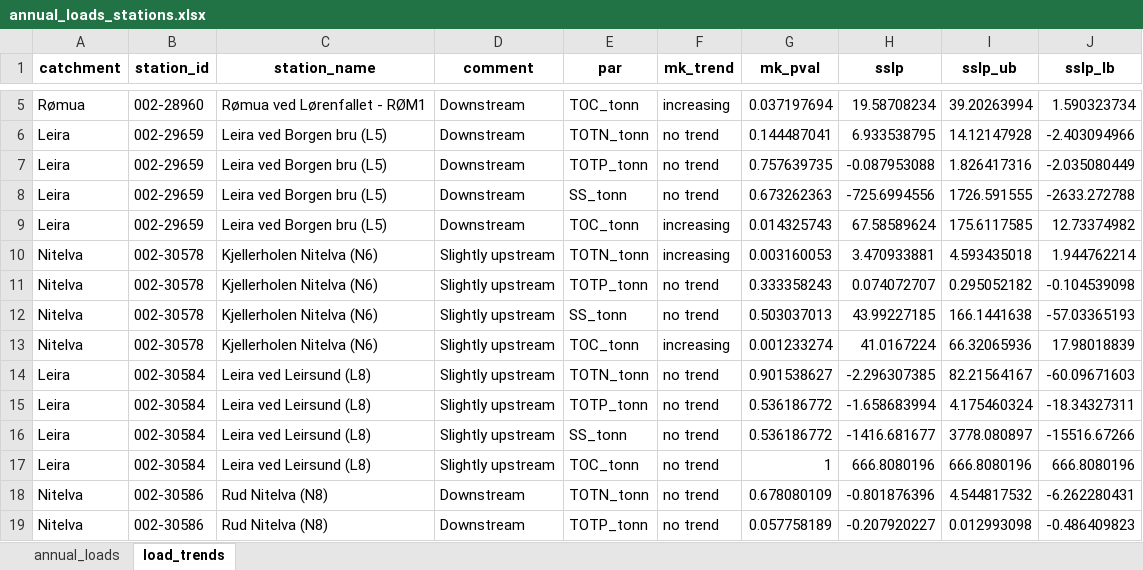
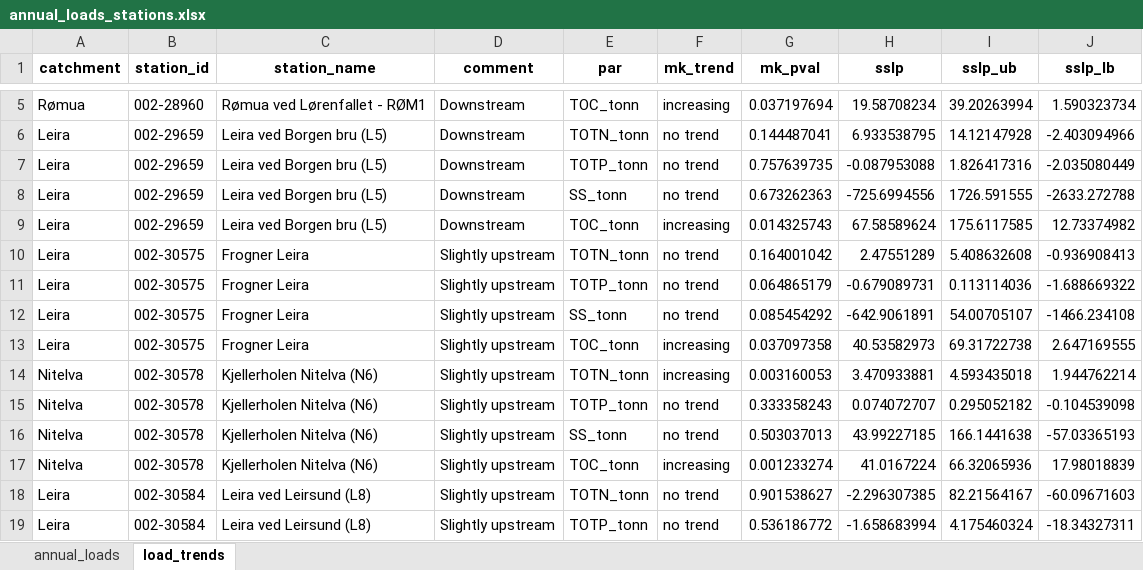
Before and after one commit to NIVANorge/teotil3_lillestrom, an Excel workbook: data/annual_loads_stations.xlsx, sheet load_trends, drawn as a sheet; only a part is shown, gaps mark what is left out; the shorter side is filled out with more unchanged rows; values as stored, in another font and other column widths than the file's, no borders; the diff names each change by its address in the sheet, - before the commit and + after, or states it on an @@ line.

```diff
--- a/data/annual_loads_stations.xlsx (sheet load_trends)
+++ b/data/annual_loads_stations.xlsx (sheet load_trends)
+row 10: Leira | 002-30575 | Frogner Leira | Slightly upstream | TOTN_tonn | no trend | 0.164001042 | 2.47551289 | 5.408632608 | -0.936908413
+row 11: Leira | 002-30575 | Frogner Leira | Slightly upstream | TOTP_tonn | no trend | 0.064865179 | -0.679089731 | 0.113114036 | -1.688669322
+row 12: Leira | 002-30575 | Frogner Leira | Slightly upstream | SS_tonn | no trend | 0.085454292 | -642.9061891 | 54.00705107 | -1466.234108
+row 13: Leira | 002-30575 | Frogner Leira | Slightly upstream | TOC_tonn | increasing | 0.037097358 | 40.53582973 | 69.31722738 | 2.647169555
```
Also changed, not shown: sheet annual_loads, data/cleaned_concs_stations.xlsx, data/cleaned_concs_waterbodies.xlsx, 39 other files.
